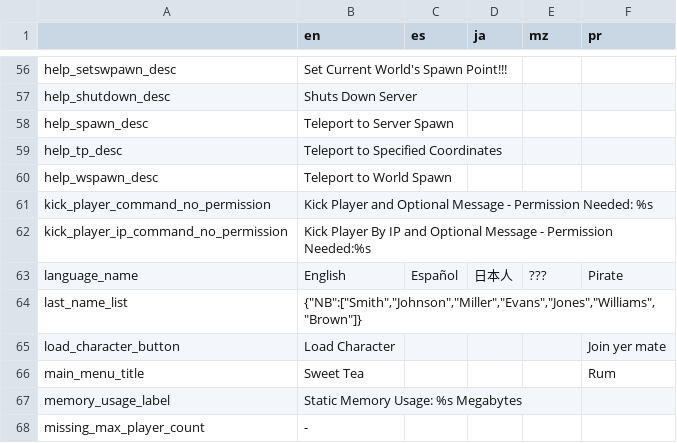
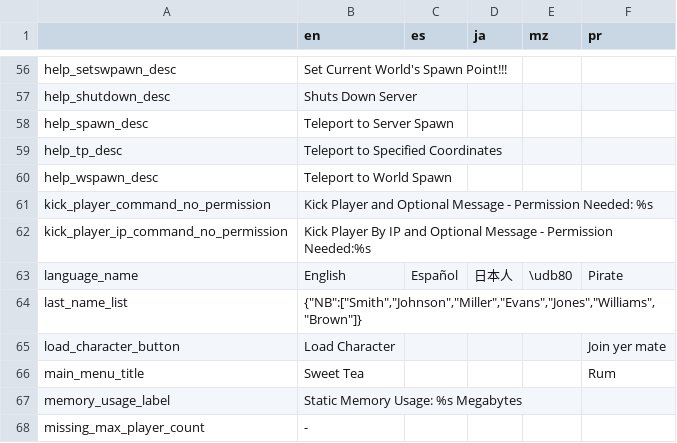
Before and after one commit to alexis-evelyn/Sweet-Tea, a CSV file: Assets/Languages/default.csv, drawn as a sheet; only a part is shown, gaps mark what is left out.

Commit message:
Everything Seems to Be In Working Order Except For Putting/Escaping Mazawalza Characters in Translation Files

```diff
--- a/Assets/Languages/default.csv
+++ b/Assets/Languages/default.csv
@@ -62,3 +62,3 @@ kick_player_command_no_permission,Kick Player and Optional Message - Permission
 kick_player_ip_command_no_permission,Kick Player By IP and Optional Message - Permission Needed:%s,,,,
-language_name,English,Español,日本人,???,Pirate
+language_name,English,Español,日本人,\udb80,Pirate
 last_name_list,"{""NB"":[""Smith"",""Johnson"",""Miller"",""Evans"",""Jones"",""Williams"",""Brown""]}",,,,
```
Also changed, not shown: 12 other files.
